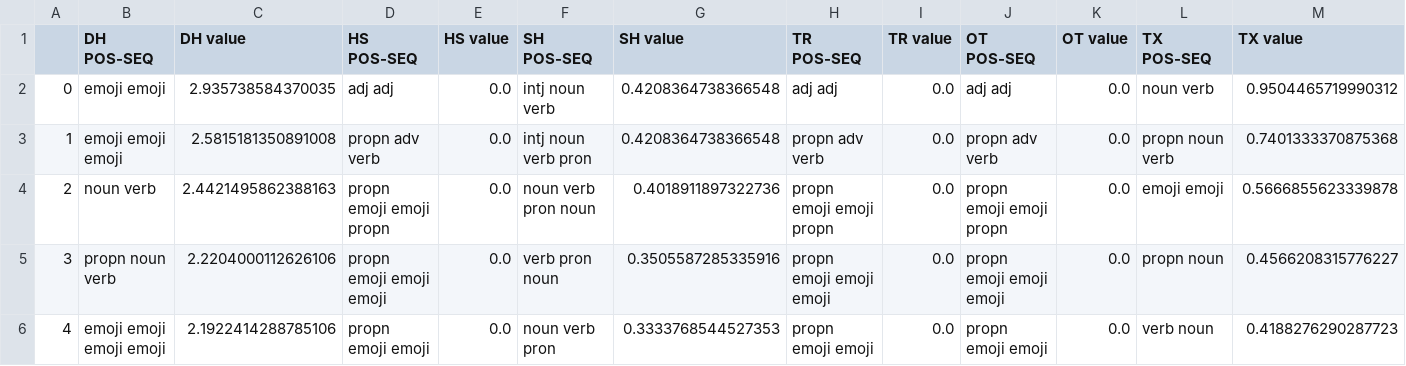
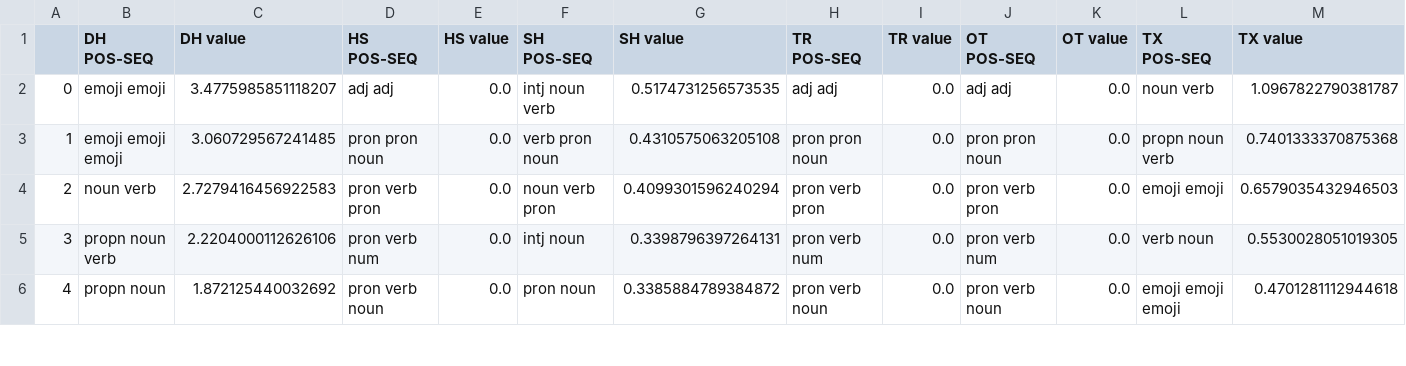
Before and after one commit to feebeef/Twitch-Chat-Log-Toxicity-Analysis, a CSV file: TFIDF-SCORES/0_FOR_ANALYSIS_RESULTS/TOP_POS_TFIDF_drdisrespect_FULL.csv, drawn as a sheet; only a part is shown; the diff covers the shown part only.

```diff
--- a/TFIDF-SCORES/0_FOR_ANALYSIS_RESULTS/TOP_POS_TFIDF_drdisrespect_FULL.csv
+++ b/TFIDF-SCORES/0_FOR_ANALYSIS_RESULTS/TOP_POS_TFIDF_drdisrespect_FULL.csv
@@ -1,6 +1,6 @@
 ,DH POS-SEQ,DH value,HS POS-SEQ,HS value,SH POS-SEQ,SH value,TR POS-SEQ,TR value,OT POS-SEQ,OT value,TX POS-SEQ,TX value
-0,emoji emoji,2.935738584370035,adj adj,0.0,intj noun verb,0.4208364738366548,adj adj,0.0,adj adj,0.0,noun verb,0.9504465719990312
-1,emoji emoji emoji,2.5815181350891008,propn adv verb,0.0,intj noun verb pron,0.4208364738366548,propn adv verb,0.0,propn adv verb,0.0,propn noun verb,0.7401333370875368
-2,noun verb,2.4421495862388163,propn emoji emoji propn,0.0,noun verb pron noun,0.4018911897322736,propn emoji emoji propn,0.0,propn emoji emoji propn,0.0,emoji emoji,0.5666855623339878
-3,propn noun verb,2.2204000112626106,propn emoji emoji emoji,0.0,verb pron noun,0.3505587285335916,propn emoji emoji emoji,0.0,propn emoji emoji emoji,0.0,propn noun,0.4566208315776227
-4,emoji emoji emoji emoji,2.1922414288785106,propn emoji emoji,0.0,noun verb pron,0.3333768544527353,propn emoji emoji,0.0,propn emoji emoji,0.0,verb noun,0.4188276290287723
+0,emoji emoji,3.4775985851118207,adj adj,0.0,intj noun verb,0.5174731256573535,adj adj,0.0,adj adj,0.0,noun verb,1.0967822790381787
+1,emoji emoji emoji,3.060729567241485,pron pron noun,0.0,verb pron noun,0.4310575063205108,pron pron noun,0.0,pron pron noun,0.0,propn noun verb,0.7401333370875368
+2,noun verb,2.7279416456922583,pron verb pron,0.0,noun verb pron,0.4099301596240294,pron verb pron,0.0,pron verb pron,0.0,emoji emoji,0.6579035432946503
+3,propn noun verb,2.2204000112626106,pron verb num,0.0,intj noun,0.3398796397264131,pron verb num,0.0,pron verb num,0.0,verb noun,0.5530028051019305
+4,propn noun,1.872125440032692,pron verb noun,0.0,pron noun,0.3385884789384872,pron verb noun,0.0,pron verb noun,0.0,emoji emoji emoji,0.4701281112944618
```
Also changed, not shown: 44 edited cells elsewhere in this file, Annotations/CSVs/foxnews_FULL.csv, TFIDF-SCORES/0_FOR_ANALYSIS_RESULTS/TOP_POS_TFIDF_gaming_channels_GENRE.csv, 34 other files.
